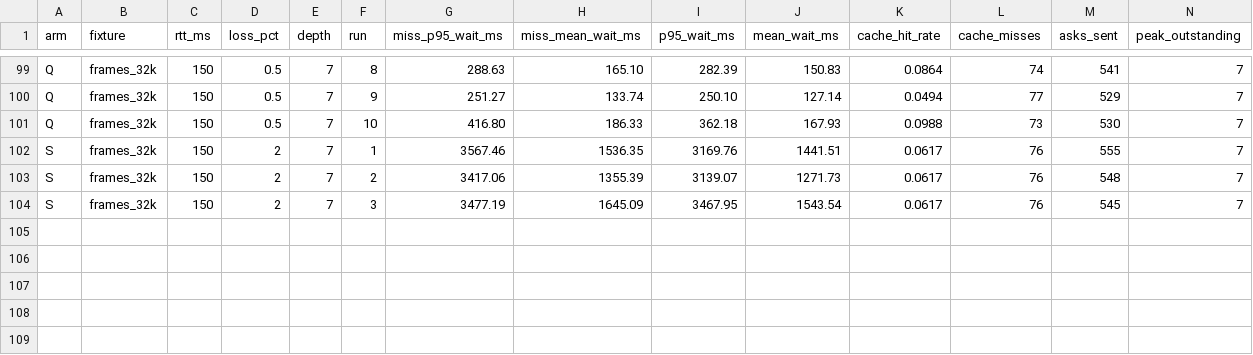
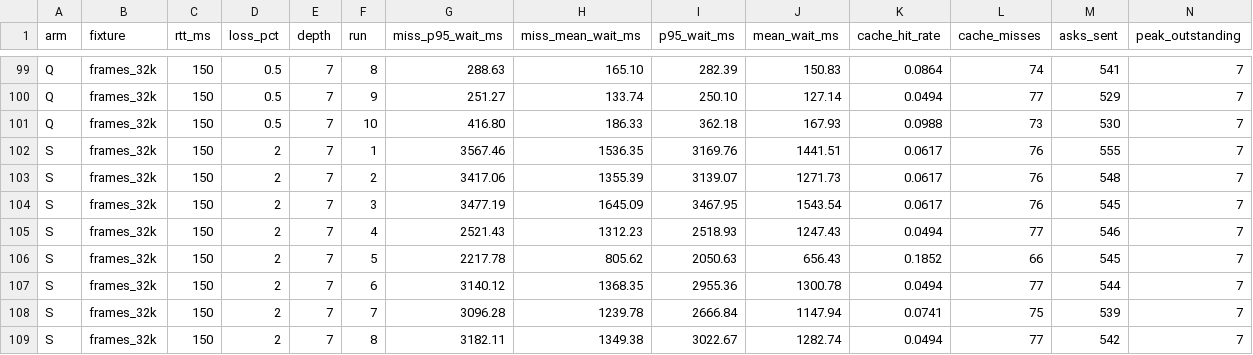
Before and after one commit to dary-dc/wt-pacs, a TSV file: docs/measurements/r2/l1_s_vs_q_loss_v2.tsv, drawn as a sheet; only a part is shown, gaps mark what is left out; the diff names each change by its address in the sheet, - before the commit and + after, or states it on an @@ line.

Commit message:
lab(measurements): L1 v2 both 0.5% decision cells done (108 rows)
60/0.5: S=256.93 Q=165.68; 150/0.5: S=685.06 Q=484.82 (n=10).
Finishing 150/2%.

```diff
--- a/docs/measurements/r2/l1_s_vs_q_loss_v2.tsv
+++ b/docs/measurements/r2/l1_s_vs_q_loss_v2.tsv
+row 105: S | frames_32k | 150 | 2 | 7 | 4 | 2521.43 | 1312.23 | 2518.93 | 1247.43 | 0.0494 | 77 | 546 | 7
+row 106: S | frames_32k | 150 | 2 | 7 | 5 | 2217.78 | 805.62 | 2050.63 | 656.43 | 0.1852 | 66 | 545 | 7
+row 107: S | frames_32k | 150 | 2 | 7 | 6 | 3140.12 | 1368.35 | 2955.36 | 1300.78 | 0.0494 | 77 | 544 | 7
+row 108: S | frames_32k | 150 | 2 | 7 | 7 | 3096.28 | 1239.78 | 2666.84 | 1147.94 | 0.0741 | 75 | 539 | 7
+row 109: S | frames_32k | 150 | 2 | 7 | 8 | 3182.11 | 1349.38 | 3022.67 | 1282.74 | 0.0494 | 77 | 542 | 7
```
